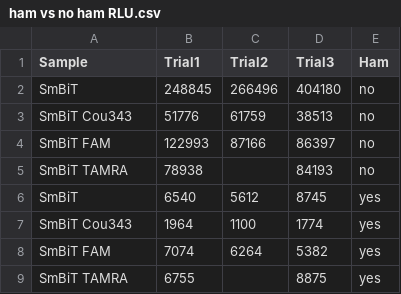
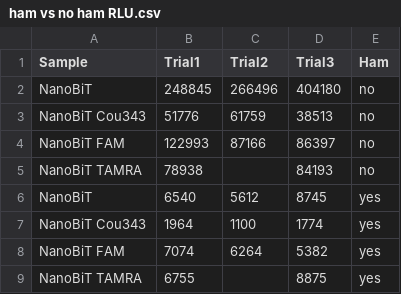
Before and after one commit to tranJen/GLMNanoBiT, a CSV file: ham vs no ham RLU.csv, drawn as a sheet.

```diff
--- a/ham vs no ham RLU.csv
+++ b/ham vs no ham RLU.csv
@@ -1,9 +1,9 @@
 Sample,Trial1,Trial2,Trial3,Ham
-SmBiT,248845,266496,404180,no
-SmBiT Cou343,51776,61759,38513,no
-SmBiT FAM,122993,87166,86397,no
-SmBiT TAMRA,78938,,84193,no
-SmBiT,6540,5612,8745,yes
-SmBiT Cou343,1964,1100,1774,yes
-SmBiT FAM,7074,6264,5382,yes
-SmBiT TAMRA,6755,,8875,yes
+NanoBiT,248845,266496,404180,no
+NanoBiT Cou343,51776,61759,38513,no
+NanoBiT FAM,122993,87166,86397,no
+NanoBiT TAMRA,78938,,84193,no
+NanoBiT,6540,5612,8745,yes
+NanoBiT Cou343,1964,1100,1774,yes
+NanoBiT FAM,7074,6264,5382,yes
+NanoBiT TAMRA,6755,,8875,yes
```
Also changed, not shown: 1 other file.
